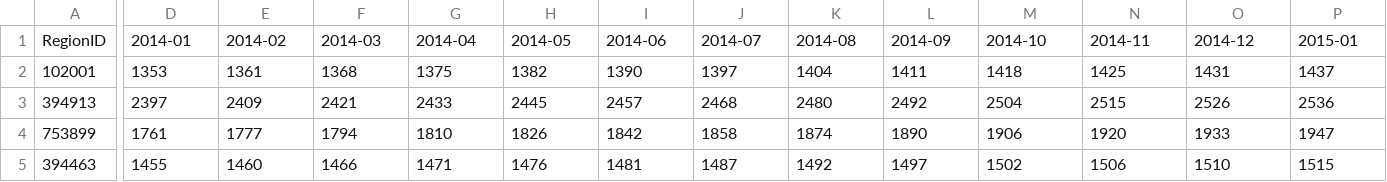
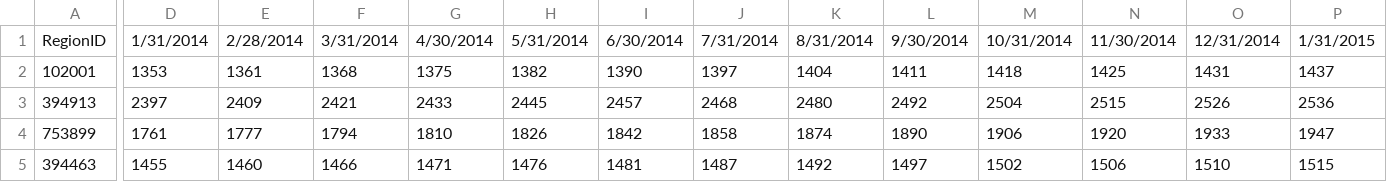
Before and after one commit to ysjamesjang/FinTech_Project1, a CSV file: Resources/Alex Files/Metro_ZORI_AllHomesPlusMultifamily_SSA.csv, drawn as a sheet; only a part is shown, gaps mark what is left out; the diff covers the shown part only; the diff names each change by its address in the sheet, - before the commit and + after, or states it on an @@ line.

```diff
--- a/Resources/Alex Files/Metro_ZORI_AllHomesPlusMultifamily_SSA.csv
+++ b/Resources/Alex Files/Metro_ZORI_AllHomesPlusMultifamily_SSA.csv
-D1: 2014-01
+D1: 1/31/2014
-E1: 2014-02
+E1: 2/28/2014
-F1: 2014-03
+F1: 3/31/2014
-G1: 2014-04
+G1: 4/30/2014
-H1: 2014-05
+H1: 5/31/2014
-I1: 2014-06
+I1: 6/30/2014
-J1: 2014-07
+J1: 7/31/2014
-K1: 2014-08
+K1: 8/31/2014
-L1: 2014-09
+L1: 9/30/2014
-M1: 2014-10
+M1: 10/31/2014
-N1: 2014-11
+N1: 11/30/2014
-O1: 2014-12
+O1: 12/31/2014
-P1: 2015-01
+P1: 1/31/2015
```
Also changed, not shown: 75 edited cells elsewhere in this file, 2 other files.
